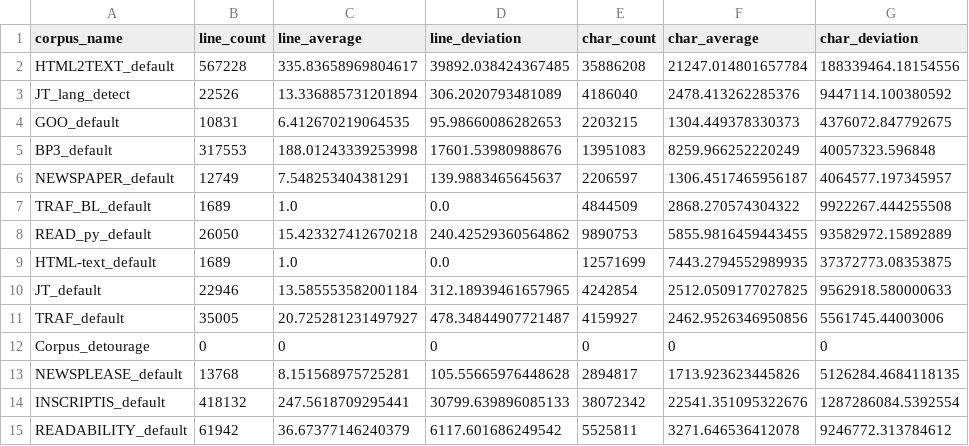
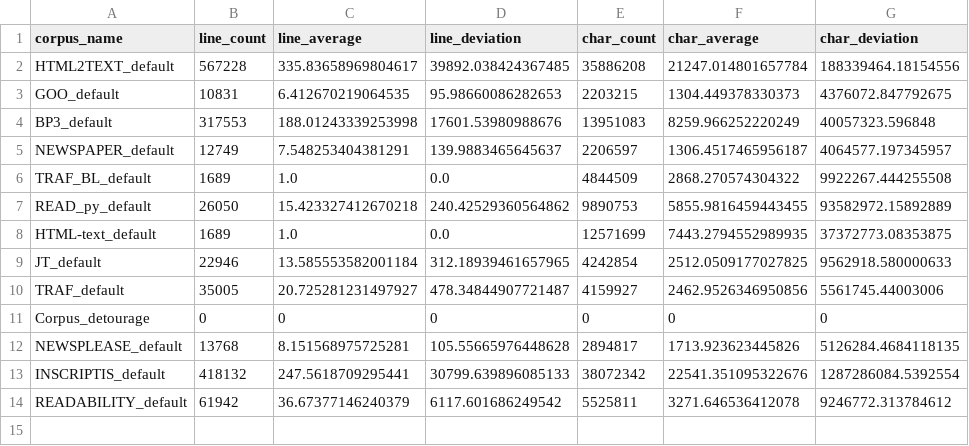
Before and after one commit to mathisantelme/TD_WebScrapping01, a CSV file: out/exercice1_stats.csv, drawn as a sheet; the diff names each change by its address in the sheet, - before the commit and + after, or states it on an @@ line.

```diff
--- a/out/exercice1_stats.csv
+++ b/out/exercice1_stats.csv
-row 3: JT_lang_detect | 22526 | 13.336885731201894 | 306.2020793481089 | 4186040 | 2478.413262285376 | 9447114.100380592
```
Also changed, not shown: out/exercice2_stats.csv, 3 other files.
